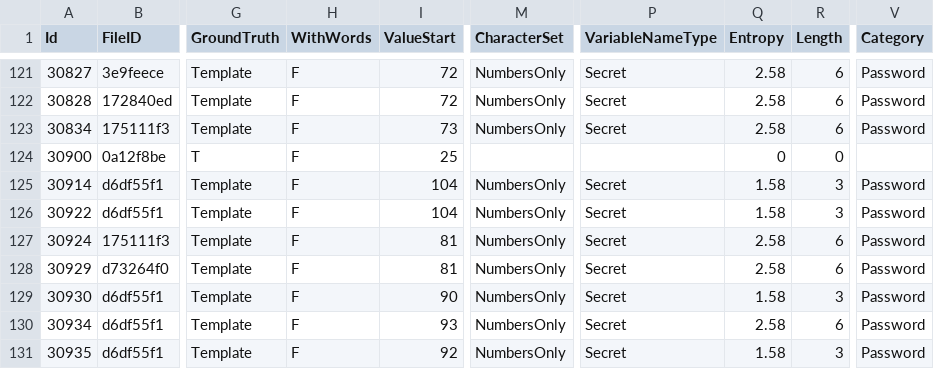
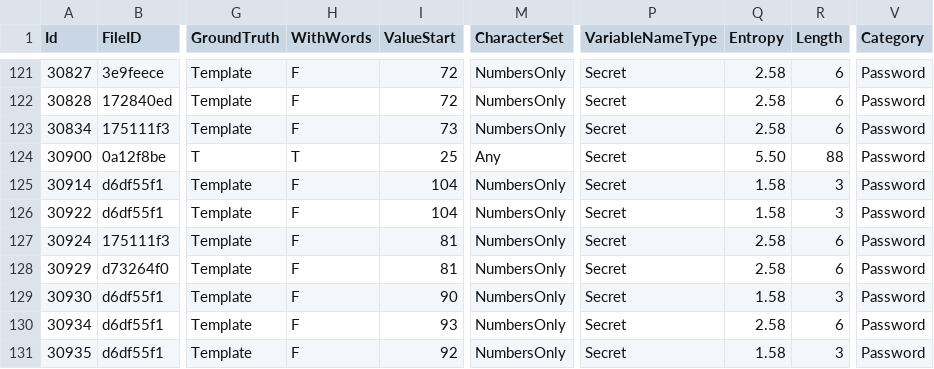
Before and after one commit to meanrin/CredData, a CSV file: meta/110f8d35.csv, drawn as a sheet; only a part is shown, gaps mark what is left out; the diff names each change by its address in the sheet, - before the commit and + after, or states it on an @@ line.

```diff
--- a/meta/110f8d35.csv
+++ b/meta/110f8d35.csv
-H124 (WithWords): F
+H124 (WithWords): T
-M124 (CharacterSet): (empty)
+M124 (CharacterSet): Any
-P124 (VariableNameType): (empty)
+P124 (VariableNameType): Secret
-Q124 (Entropy): 0
+Q124 (Entropy): 5.50
-R124 (Length): 0
+R124 (Length): 88
-V124 (Category): (empty)
+V124 (Category): Password
```
Also changed, not shown: meta/9ef45116.csv.
